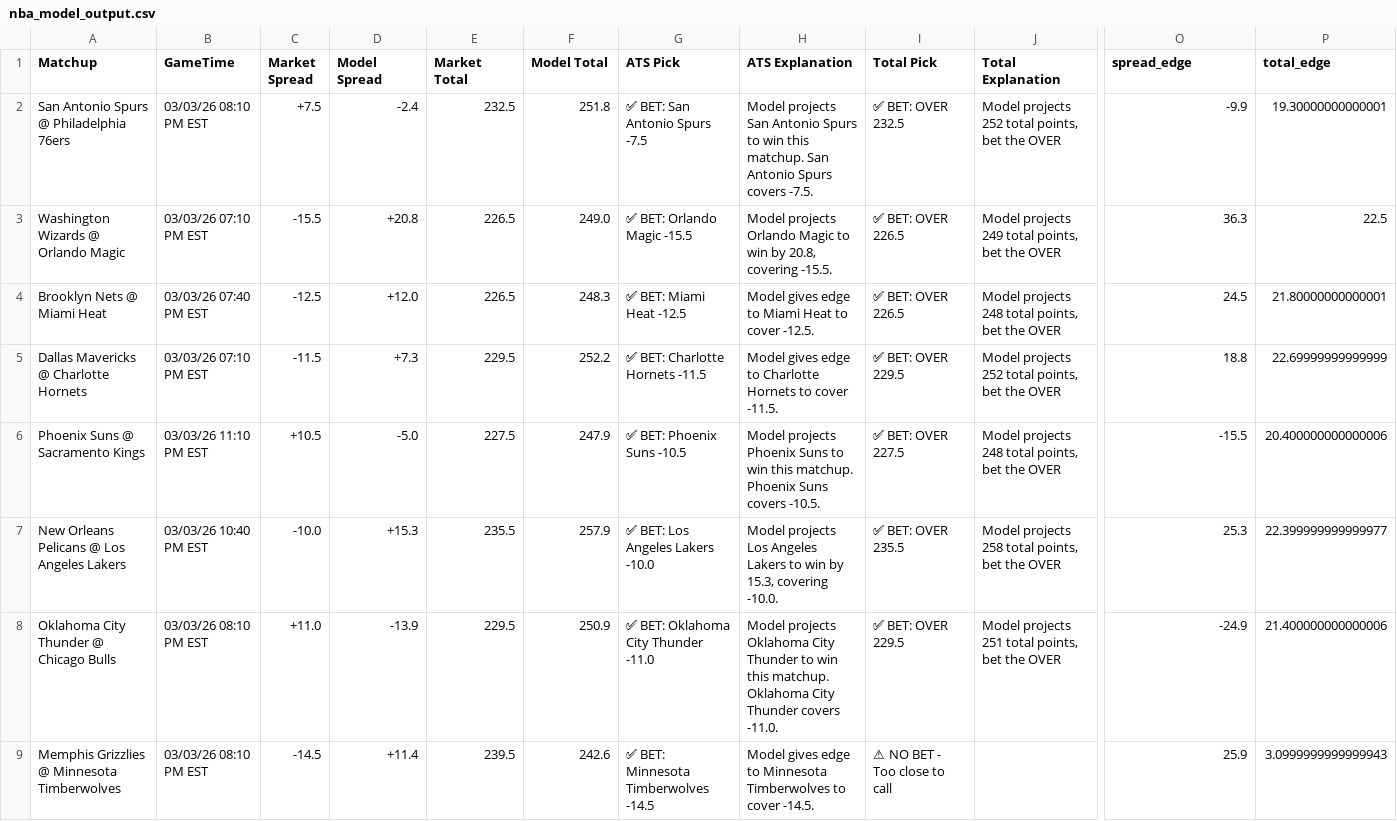
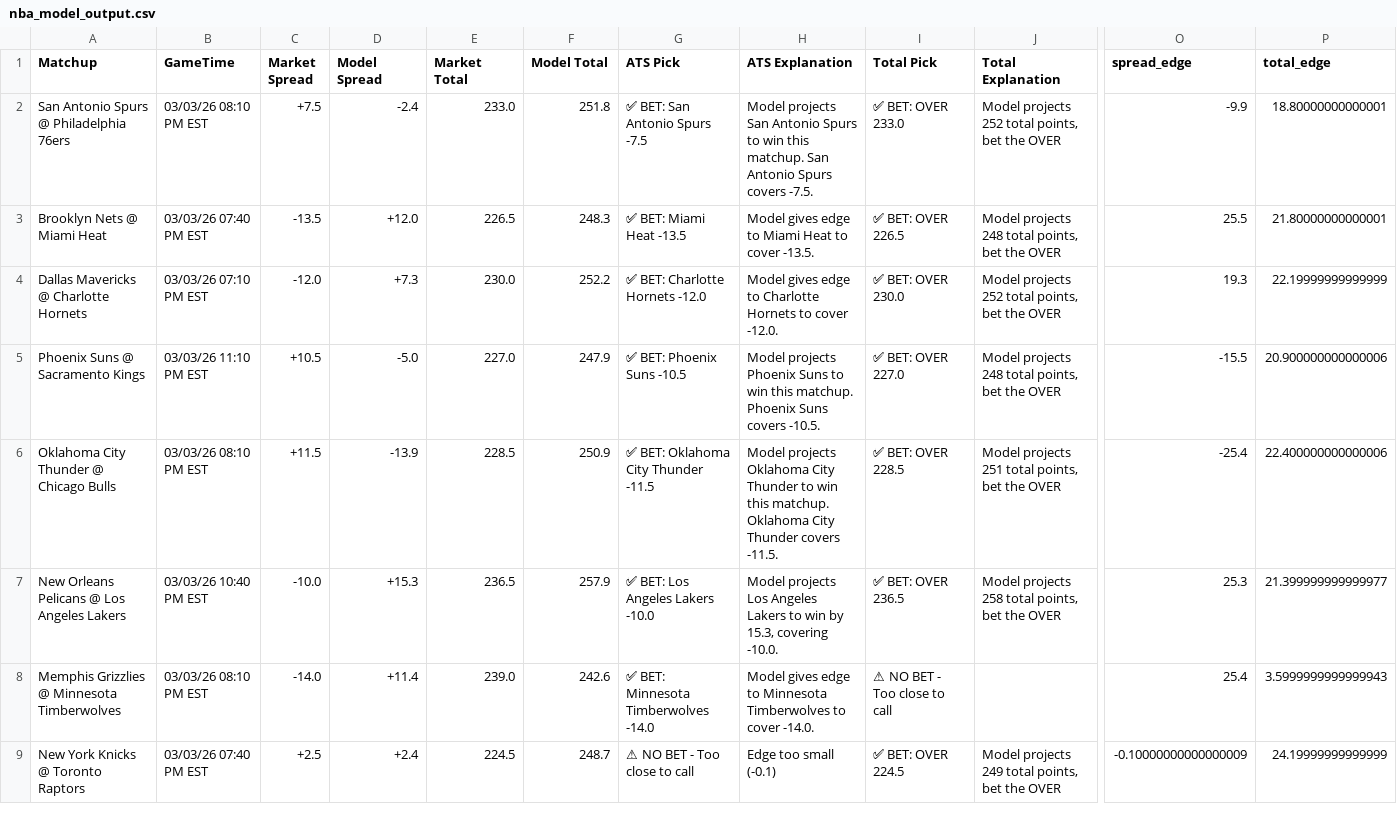
Before and after one commit to BangLetsGetIt/NBA-NCAA-Betting-Models, a CSV file: nba/nba_model_output.csv, drawn as a sheet; only a part is shown, gaps mark what is left out; removed rows and columns are numbered as before the commit, all else as after; rows hold the shown columns only; the diff covers the shown part only; the diff names each change by its address in the sheet, - before the commit and + after, or states it on an @@ line.

Commit message:
Update model outputs - 2026-03-02 22:51:04

```diff
--- a/nba/nba_model_output.csv
+++ b/nba/nba_model_output.csv
-E2 (Market Total): 232.5
+E2 (Market Total): 233.0
-I2 (Total Pick): ✅ BET: OVER 232.5
+I2 (Total Pick): ✅ BET: OVER 233.0
-P2 (total_edge): 19.30000000000001
+P2 (total_edge): 18.80000000000001
-row 3: Washington Wizards @ Orlando Magic | 03/03/26 07:10 PM EST | -15.5 | +20.8 | 226.5 | 249.0 | ✅ BET: Orlando Magic -15.5 | Model projects Orlando Magic to win by 20.8, covering -15.5. | ✅ BET: OVER 226.5 | Model projects 249 total points, bet the OVER | 36.3 | 22.5
-C3 (Market Spread): -12.5
+C3 (Market Spread): -13.5
-G3 (ATS Pick): ✅ BET: Miami Heat -12.5
+G3 (ATS Pick): ✅ BET: Miami Heat -13.5
-H3 (ATS Explanation): …to cover -12.5.
+H3 (ATS Explanation): …to cover -13.5.
-O3 (spread_edge): 24.5
+O3 (spread_edge): 25.5
-C4 (Market Spread): -11.5
+C4 (Market Spread): -12.0
-E4 (Market Total): 229.5
+E4 (Market Total): 230.0
-G4 (ATS Pick): ✅ BET: Charlotte Hornets -11.5
+G4 (ATS Pick): ✅ BET: Charlotte Hornets -12.0
-H4 (ATS Explanation): …to cover -11.5.
+H4 (ATS Explanation): …to cover -12.0.
-I4 (Total Pick): ✅ BET: OVER 229.5
+I4 (Total Pick): ✅ BET: OVER 230.0
-O4 (spread_edge): 18.8
+O4 (spread_edge): 19.3
-P4 (total_edge): 22.69999999999999
+P4 (total_edge): 22.19999999999999
-E5 (Market Total): 227.5
+E5 (Market Total): 227.0
-I5 (Total Pick): ✅ BET: OVER 227.5
+I5 (Total Pick): ✅ BET: OVER 227.0
-P5 (total_edge): 20.400000000000006
+P5 (total_edge): 20.900000000000006
+row 6: Oklahoma City Thunder @ Chicago Bulls | 03/03/26 08:10 PM EST | +11.5 | -13.9 | 228.5 | 250.9 | ✅ BET: Oklahoma City Thunder -11.5 | Model projects Oklahoma City Thunder to win this matchup. Oklahoma City Thunder covers -11.5. | ✅ BET: OVER 228.5 | Model projects 251 total points, bet the OVER | -25.4 | 22.400000000000006
-E7 (Market Total): 235.5
+E7 (Market Total): 236.5
-I7 (Total Pick): ✅ BET: OVER 235.5
+I7 (Total Pick): ✅ BET: OVER 236.5
-P7 (total_edge): 22.399999999999977
+P7 (total_edge): 21.399999999999977
-row 8: Oklahoma City Thunder @ Chicago Bulls | 03/03/26 08:10 PM EST | +11.0 | -13.9 | 229.5 | 250.9 | ✅ BET: Oklahoma City Thunder -11.0 | Model projects Oklahoma City Thunder to win this matchup. Oklahoma City Thunder covers -11.0. | ✅ BET: OVER 229.5 | Model projects 251 total points, bet the OVER | -24.9 | 21.400000000000006
-C8 (Market Spread): -14.5
+C8 (Market Spread): -14.0
-E8 (Market Total): 239.5
+E8 (Market Total): 239.0
-G8 (ATS Pick): ✅ BET: Minnesota Timberwolves -14.5
+G8 (ATS Pick): ✅ BET: Minnesota Timberwolves -14.0
-H8 (ATS Explanation): …to cover -14.5.
+H8 (ATS Explanation): …to cover -14.0.
-O8 (spread_edge): 25.9
+O8 (spread_edge): 25.4
-P8 (total_edge): 3.0999999999999943
+P8 (total_edge): 3.5999999999999943
+row 9: New York Knicks @ Toronto Raptors | 03/03/26 07:40 PM EST | +2.5 | +2.4 | 224.5 | 248.7 | ⚠ NO BET - Too close to call | Edge too small (-0.1) | ✅ BET: OVER 224.5 | Model projects 249 total points, bet the OVER | -0.10000000000000009 | 24.19999999999999
```
Also changed, not shown: 1 removed row and 3 edited cells elsewhere in this file, ncaa/ncaab_model_output.csv, 9 other files.
